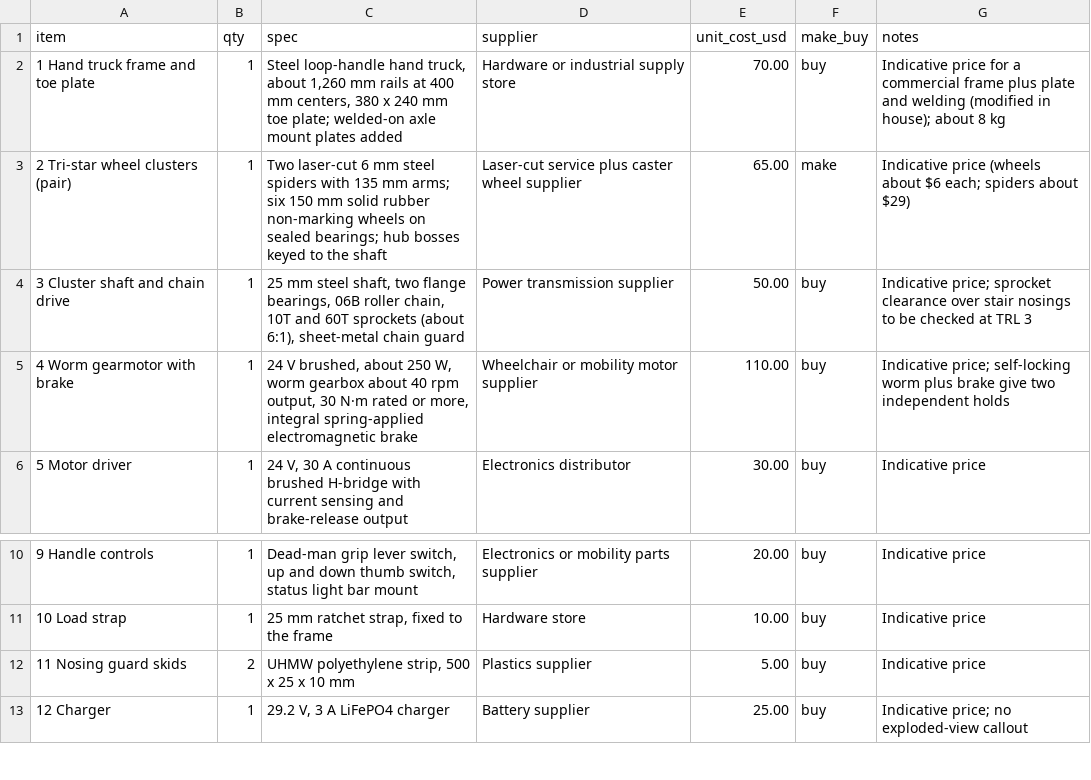
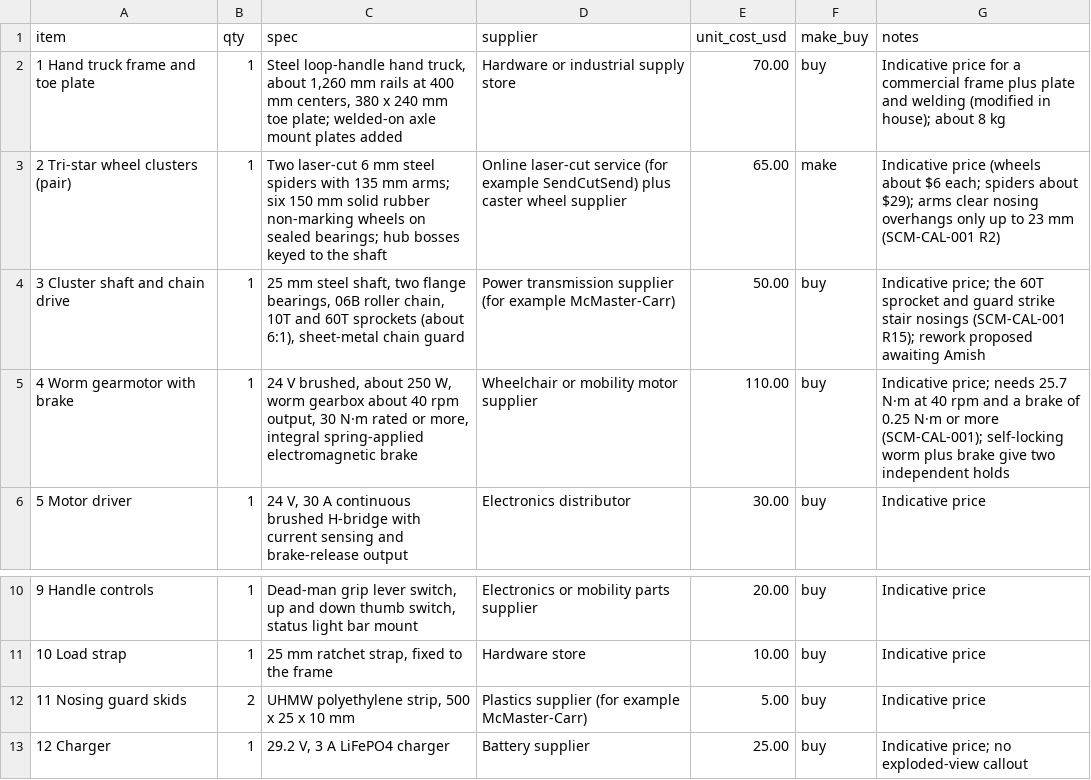
Before and after one commit to BoujeeEnjinia1701/stepclimber, a CSV file: bom/bom.csv, drawn as a sheet; only a part is shown, gaps mark what is left out.

```diff
--- a/bom/bom.csv
+++ b/bom/bom.csv
@@ -2,5 +2,5 @@ item,qty,spec,supplier,unit_cost_usd,make_buy,notes
 1 Hand truck frame and toe plate,1,"Steel loop-handle hand truck, about 1,260 mm rails at 400 mm centers, 380 x 240 mm toe plate; welded-on axle mount plates added",Hardware or industrial supply store,70.00,buy,Indicative price for a commercial frame plus plate and welding (modified in house); about 8 kg
-2 Tri-star wheel clusters (pair),1,"Two laser-cut 6 mm steel spiders with 135 mm arms; six 150 mm solid rubber non-marking wheels on sealed bearings; hub bosses keyed to the shaft",Laser-cut service plus caster wheel supplier,65.00,make,Indicative price (wheels about $6 each; spiders about $29)
-3 Cluster shaft and chain drive,1,"25 mm steel shaft, two flange bearings, 06B roller chain, 10T and 60T sprockets (about 6:1), sheet-metal chain guard",Power transmission supplier,50.00,buy,Indicative price; sprocket clearance over stair nosings to be checked at TRL 3
-4 Worm gearmotor with brake,1,"24 V brushed, about 250 W, worm gearbox about 40 rpm output, 30 N·m rated or more, integral spring-applied electromagnetic brake",Wheelchair or mobility motor supplier,110.00,buy,Indicative price; self-locking worm plus brake give two independent holds
+2 Tri-star wheel clusters (pair),1,"Two laser-cut 6 mm steel spiders with 135 mm arms; six 150 mm solid rubber non-marking wheels on sealed bearings; hub bosses keyed to the shaft",Online laser-cut service (for example SendCutSend) plus caster wheel supplier,65.00,make,Indicative price (wheels about $6 each; spiders about $29); arms clear nosing overhangs only up to 23 mm (SCM-CAL-001 R2)
+3 Cluster shaft and chain drive,1,"25 mm steel shaft, two flange bearings, 06B roller chain, 10T and 60T sprockets (about 6:1), sheet-metal chain guard",Power transmission supplier (for example McMaster-Carr),50.00,buy,Indicative price; the 60T sprocket and guard strike stair nosings (SCM-CAL-001 R15); rework proposed awaiting Amish
+4 Worm gearmotor with brake,1,"24 V brushed, about 250 W, worm gearbox about 40 rpm output, 30 N·m rated or more, integral spring-applied electromagnetic brake",Wheelchair or mobility motor supplier,110.00,buy,Indicative price; needs 25.7 N·m at 40 rpm and a brake of 0.25 N·m or more (SCM-CAL-001); self-locking worm plus brake give two independent holds
 5 Motor driver,1,"24 V, 30 A continuous brushed H-bridge with current sensing and brake-release output",Electronics distributor,30.00,buy,Indicative price
@@ -11,3 +11,3 @@ item,qty,spec,supplier,unit_cost_usd,make_buy,notes
 10 Load strap,1,"25 mm ratchet strap, fixed to the frame",Hardware store,10.00,buy,Indicative price
-11 Nosing guard skids,2,"UHMW polyethylene strip, 500 x 25 x 10 mm",Plastics supplier,5.00,buy,Indicative price
+11 Nosing guard skids,2,"UHMW polyethylene strip, 500 x 25 x 10 mm",Plastics supplier (for example McMaster-Carr),5.00,buy,Indicative price
 12 Charger,1,"29.2 V, 3 A LiFePO4 charger",Battery supplier,25.00,buy,Indicative price; no exploded-view callout
```
Also changed, not shown: 40 other files.
